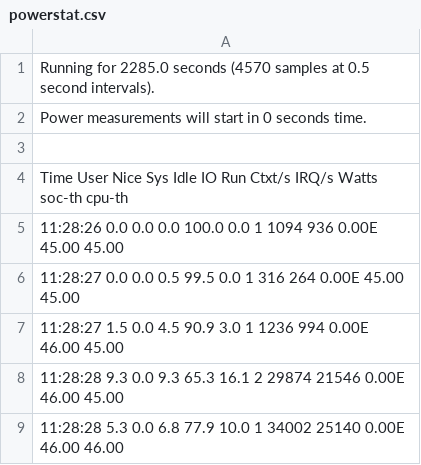
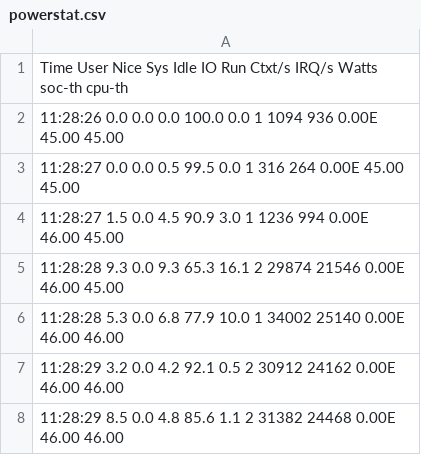
Before and after one commit to S2-group/greens-2026-ase-rover-rep-pkg, a CSV file: data/conservative_intervention/battery_1min_600Hz(img)/powerstat.csv, drawn as a sheet; only a part is shown; the shorter side is filled out with more unchanged rows.

```diff
--- a/data/conservative_intervention/battery_1min_600Hz(img)/powerstat.csv
+++ b/data/conservative_intervention/battery_1min_600Hz(img)/powerstat.csv
@@ -1,4 +1 @@
-Running for 2285.0 seconds (4570 samples at 0.5 second intervals).
-Power measurements will start in 0 seconds time.
-
   Time    User  Nice   Sys  Idle    IO  Run Ctxt/s  IRQ/s  Watts  soc-th cpu-th
```
Also changed, not shown: data/before_intervention/battery_1min_600Hz(idle)/powerstat.csv, data/before_intervention/battery_1min_600Hz(img)/powerstat.csv, 14 other files.
